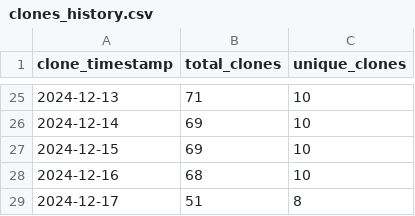
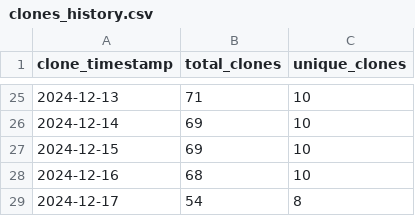
Before and after one commit to ionutms/KiCAD_Symbol_Generator, a CSV file: repo_traffic_data/clones_history.csv, drawn as a sheet; only a part is shown, gaps mark what is left out.

Commit message:
Update clone and visitor statistics for 2024-12-18 00:12:51 EET

```diff
--- a/repo_traffic_data/clones_history.csv
+++ b/repo_traffic_data/clones_history.csv
@@ -28,2 +28,2 @@ clone_timestamp,total_clones,unique_clones
 "2024-12-16",68,10
-"2024-12-17",51,8
+"2024-12-17",54,8
```
